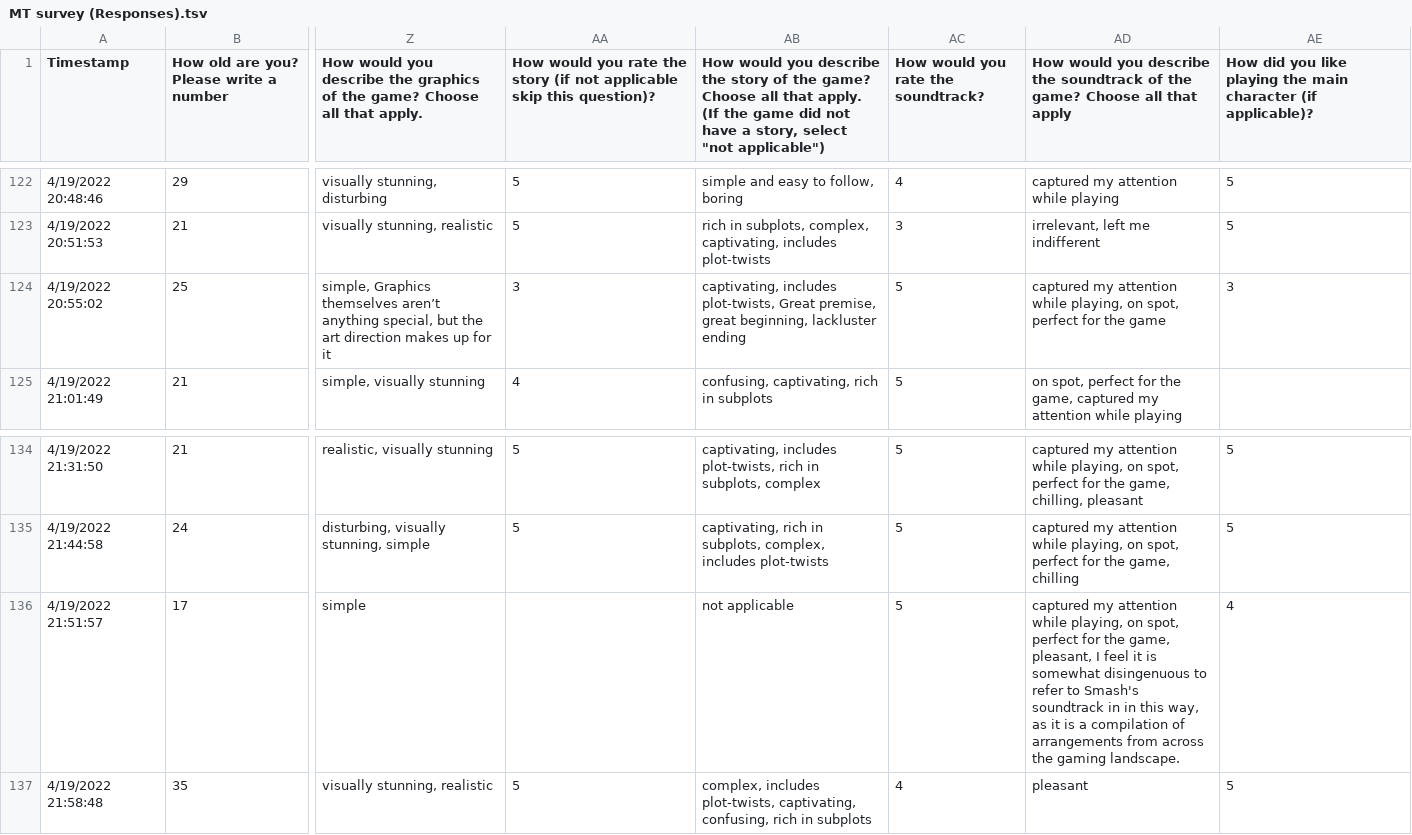
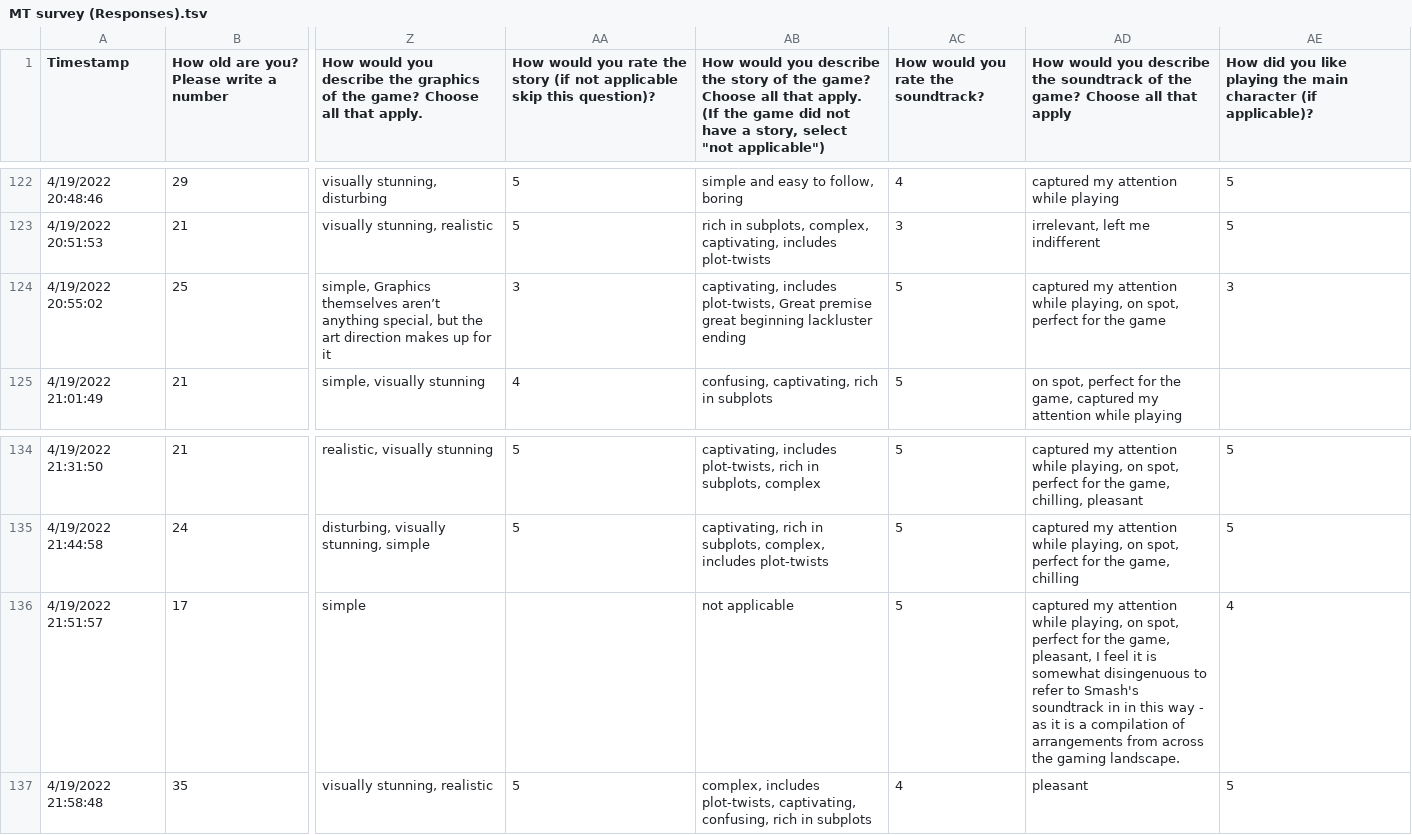
Before and after one commit to Aurora2701/MT_Code, a TSV file: MT survey (Responses).tsv, drawn as a sheet; only a part is shown, gaps mark what is left out; the diff covers the shown part only; the diff names each change by its address in the sheet, - before the commit and + after, or states it on an @@ line.

```diff
--- a/MT survey (Responses).tsv
+++ b/MT survey (Responses).tsv
-AB124: …plot-twists, Great premise, great beginning, lackluster ending
+AB124: …plot-twists, Great premise great beginning lackluster ending
-AD136: …in this way, as it…
+AD136: …in this way - as it…
```
Also changed, not shown: 10 edited cells elsewhere in this file, 1 other file.
